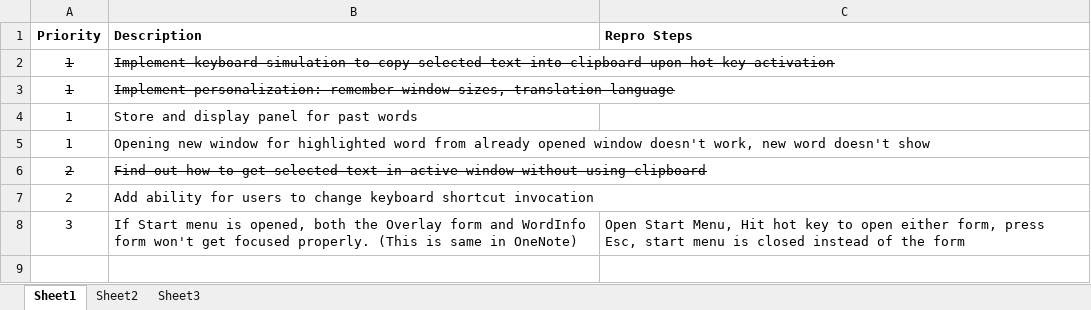
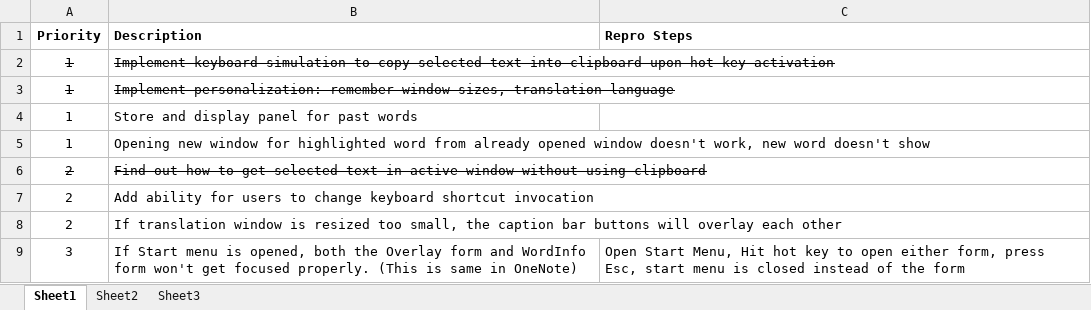
Before and after one commit to lhoang29/SeeItKnowIt, an Excel workbook: Bugs.xlsx, sheet Sheet1, drawn as a sheet; values as stored, in another font and other column widths than the file's, no borders; the diff names each change by its address in the sheet, - before the commit and + after, or states it on an @@ line.

Commit message:
Added new bug

```diff
--- a/Bugs.xlsx (sheet Sheet1)
+++ b/Bugs.xlsx (sheet Sheet1)
+row 8: 2 | If translation window is resized too small, the caption bar buttons will overlay each other
```
